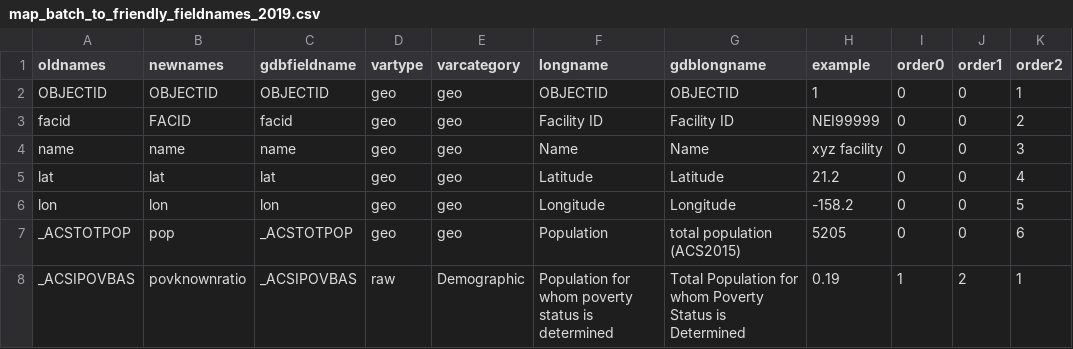
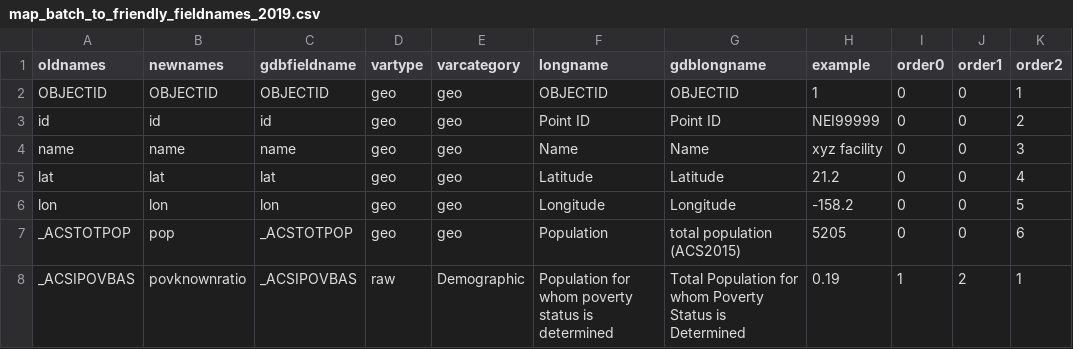
Before and after one commit to ejanalysis/batch.summarizer, a CSV file: map_batch_to_friendly_fieldnames_2019.csv, drawn as a sheet; only a part is shown.

Commit message:
many edits to global incl 2020 ver and MANY FUNCTIONS NO LONGER via source() but loaded as part of this pkg if requireFewerPackages=F
see requireFewerPackages
and also use counties data from this package explicitly
maybe not using dplyr??

** switch to new mydemofile for 2020-03 version EJSCREEN batch
and fix fieldnames map etc etc

```diff
--- a/map_batch_to_friendly_fieldnames_2019.csv
+++ b/map_batch_to_friendly_fieldnames_2019.csv
@@ -2,3 +2,3 @@ oldnames,newnames,gdbfieldname,vartype,varcategory,longname,gdblongname,example,
 OBJECTID,OBJECTID,OBJECTID,geo,geo,OBJECTID,OBJECTID,1,0,0,1
-facid,FACID,facid,geo,geo,Facility ID,Facility ID,NEI99999,0,0,2
+id,id,id,geo,geo,Point ID,Point ID,NEI99999,0,0,2
 name,name,name,geo,geo,Name,Name,xyz facility,0,0,3
```
Also changed, not shown: 9 other files.
